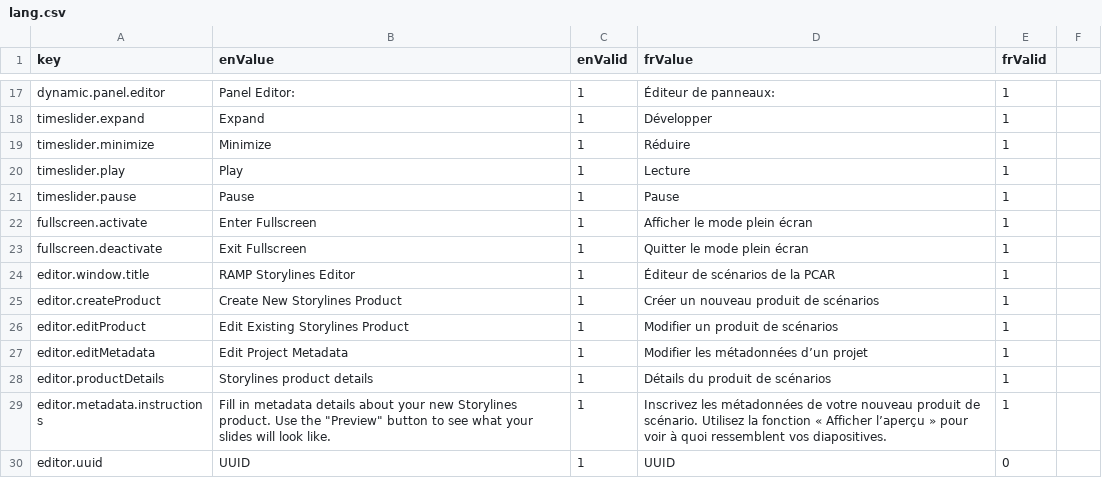
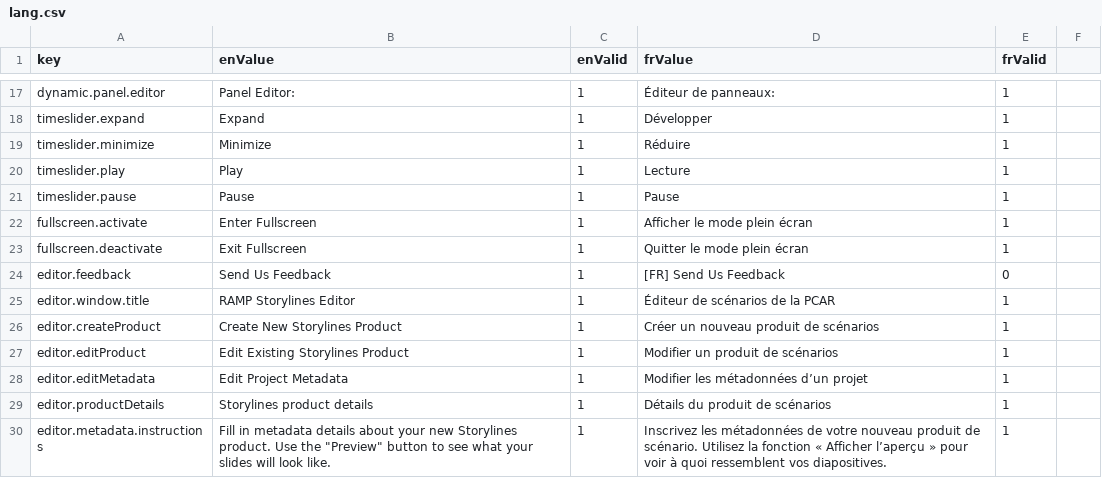
Before and after one commit to ramp4-pcar4/storylines-editor, a CSV file: src/lang/lang.csv, drawn as a sheet; only a part is shown, gaps mark what is left out; the shorter side is filled out with more unchanged rows; the diff names each change by its address in the sheet, - before the commit and + after, or states it on an @@ line.

Commit message:
add feedback button in footer

```diff
--- a/src/lang/lang.csv
+++ b/src/lang/lang.csv
+row 24: editor.feedback | Send Us Feedback | 1 | [FR] Send Us Feedback | 0
```
Also changed, not shown: 1 other file.
